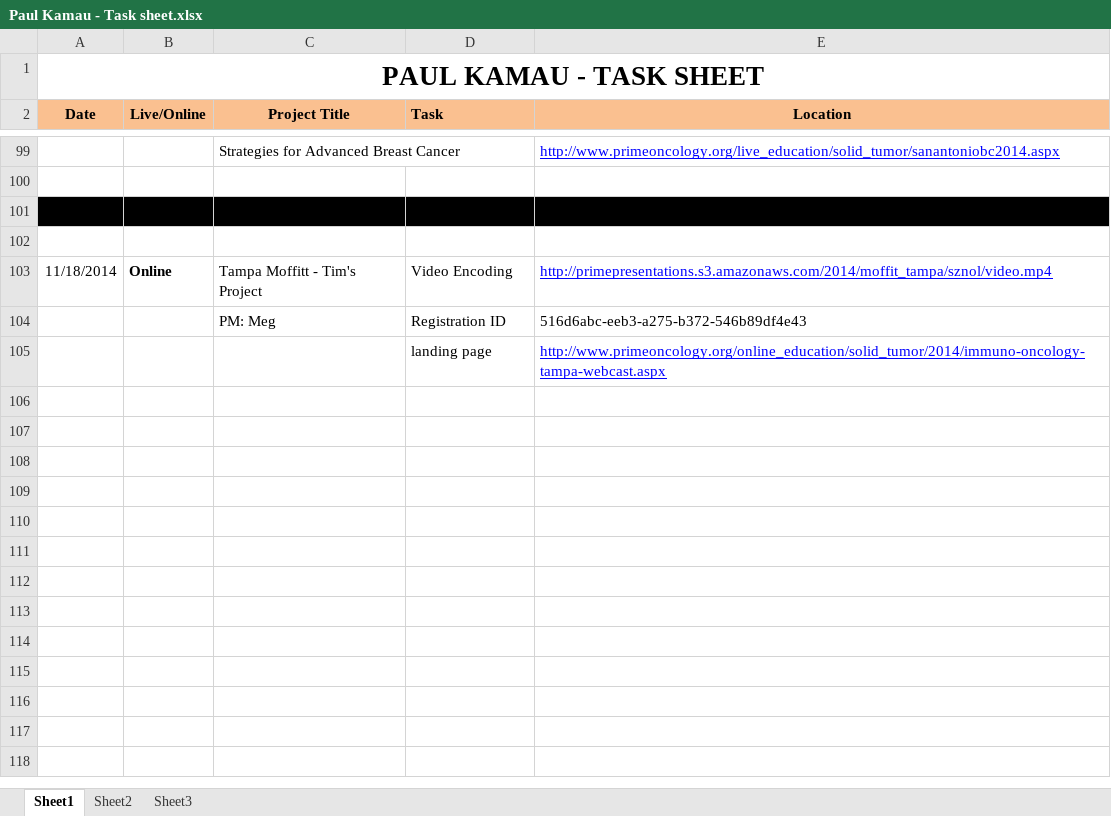
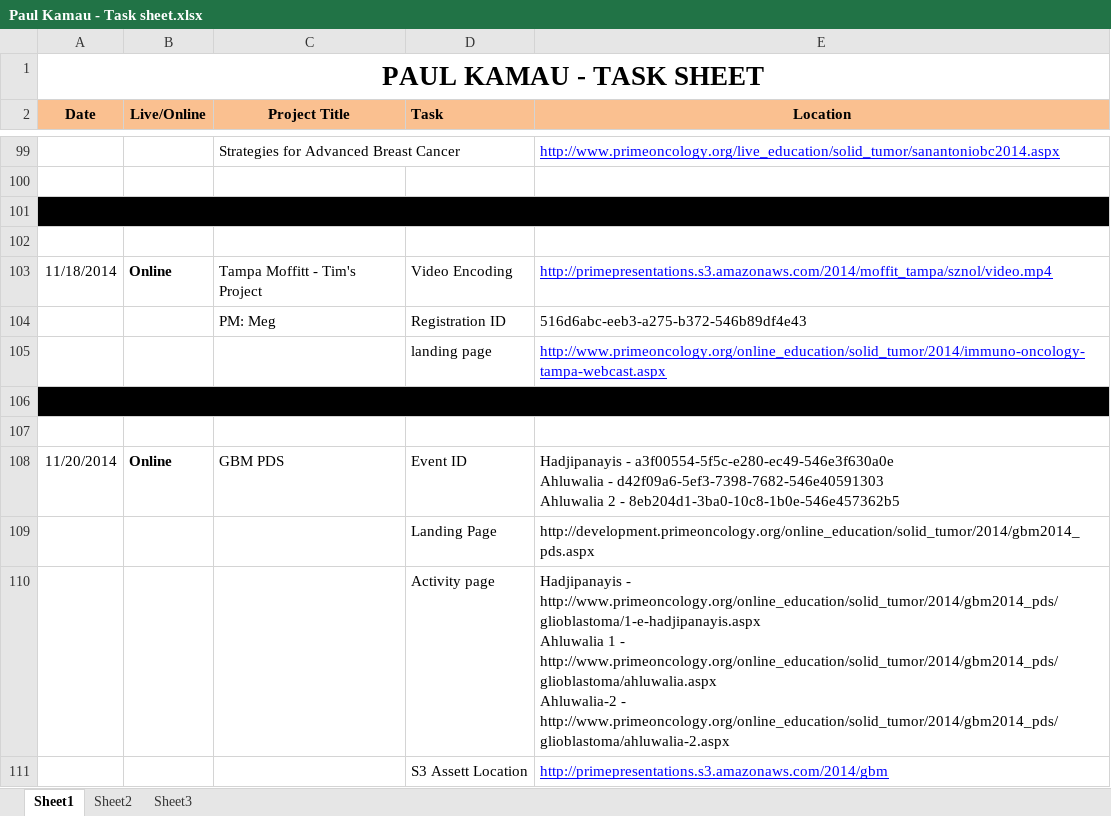
Before and after one commit to bdegiglio-onco/Projects, an Excel workbook: Paul Kamau - Task sheet.xlsx, sheet Sheet1, drawn as a sheet; only a part is shown, gaps mark what is left out; values as stored, in another font and other column widths than the file's, no borders; charts and pictures not drawn; ↵ is a line break in a cell; the diff names each change by its address in the sheet, - before the commit and + after, or states it on an @@ line.

```diff
--- a/Paul Kamau - Task sheet.xlsx (sheet Sheet1)
+++ b/Paul Kamau - Task sheet.xlsx (sheet Sheet1)
+A101:E101 merged
+row 106: (empty)
+row 107: (empty)
+row 108: 11/20/2014 | Online | GBM PDS | Event ID | Hadjipanayis - a3f00554-5f5c-e280-ec49-546e3f630a0e ↵ Ahluwalia - d42f09a6-5ef3-7398-7682-546e40591303 ↵ Ahluwalia 2 - 8eb204d1-3ba0-10c8-1b0e-546e457362b5
+row 109:  |  |  | Landing Page | http://development.primeoncology.org/online_education/solid_tumor/2014/gbm2014_pds.aspx
+row 110:  |  |  | Activity page | Hadjipanayis - http://www.primeoncology.org/online_education/solid_tumor/2014/gbm2014_pds/glioblastoma/1-e-hadjipanayis.aspx ↵ Ahluwalia 1 - http://www.primeoncology.org/online_education/solid_tumor/2014/gbm2014_pds/glioblastoma/ahluwalia.aspx ↵ Ahluwalia-2 - http://www.primeoncology.org/online_education/solid_tumor/2014/gbm2014_pds/glioblastoma/ahluwalia-2.aspx
+row 111:  |  |  | S3 Assett Location | http://primepresentations.s3.amazonaws.com/2014/gbm
```
Also changed, not shown: Prime-rebuild/experts/experts.xlsx, 2 other files.
